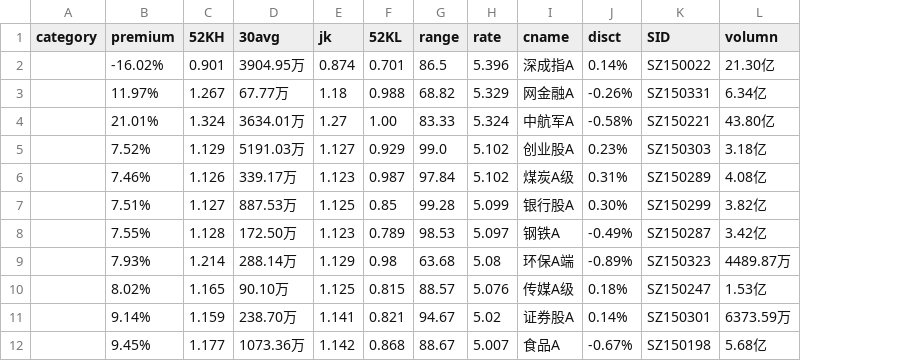
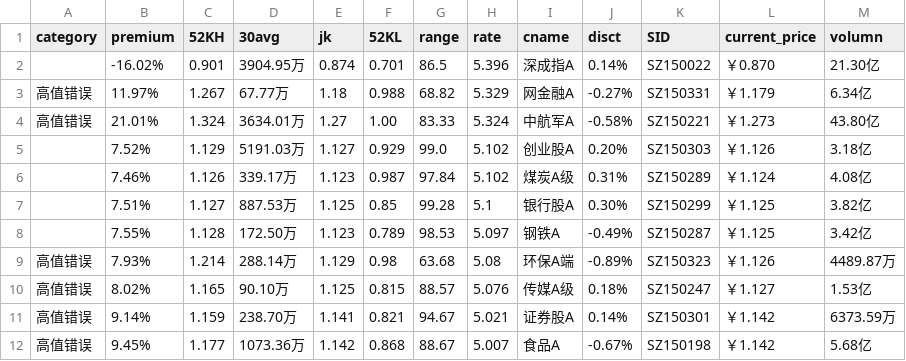
Before and after one commit to btc520/store, a CSV file: stock_data/funda_data.csv, drawn as a sheet; the diff names each change by its address in the sheet, - before the commit and + after, or states it on an @@ line.

```diff
--- a/stock_data/funda_data.csv
+++ b/stock_data/funda_data.csv
+column L (current_price), rows 2-12: ￥0.870 | ￥1.179 | ￥1.273 | ￥1.126 | ￥1.124 | ￥1.125 | ￥1.125 | ￥1.126 | ￥1.127 | ￥1.142 | ￥1.142
-A3:A4 (category): (empty)
+A3:A4 (category): 高值错误
-J3 (disct): -0.26%
+J3 (disct): -0.27%
-J5 (disct): 0.23%
+J5 (disct): 0.20%
-H7 (rate): 5.099
+H7 (rate): 5.1
-A9:A12 (category): (empty)
+A9:A12 (category): 高值错误
-H11 (rate): 5.02
+H11 (rate): 5.021
```
Also changed, not shown: stock_data/ETF_data.csv, stock_data/funda.csv, 16 other files.
